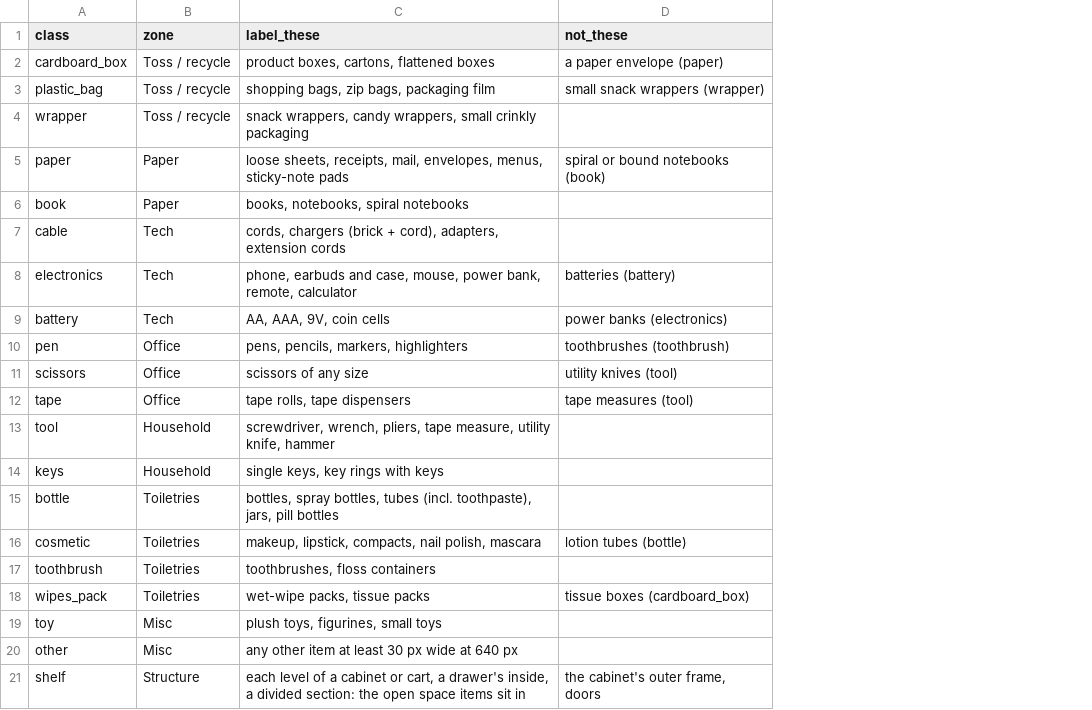
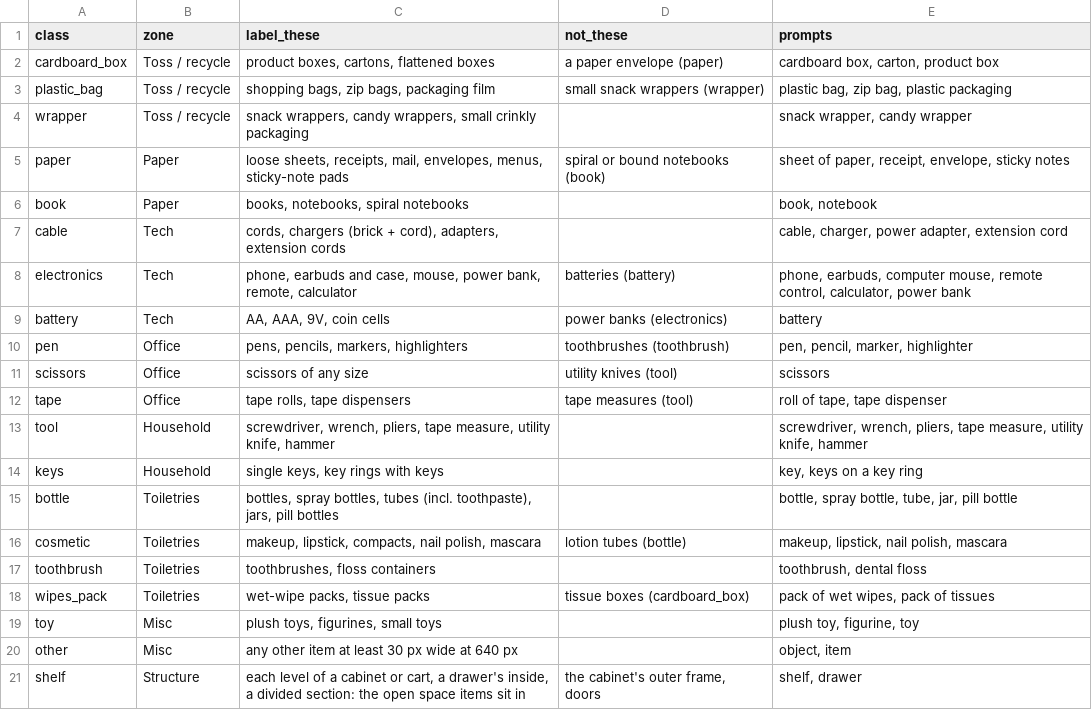
Before and after one commit to spinfern-o/declutter, a CSV file: backend/train/classes.csv, drawn as a sheet; the diff names each change by its address in the sheet, - before the commit and + after, or states it on an @@ line.

```diff
--- a/backend/train/classes.csv
+++ b/backend/train/classes.csv
+column E (prompts), rows 2-21: cardboard box, carton, product box | plastic bag, zip bag, plastic packaging | snack wrapper, candy wrapper | sheet of paper, receipt, envelope, sticky notes | book, notebook | cable, charger, power adapter, extension cord | phone, earbuds, computer mouse, remote control, calculator, power bank | battery | pen, pencil, marker, highlighter | scissors | roll of tape, tape dispenser | screwdriver, wrench, pliers, tape measure, utility knife, hammer | key, keys on a key ring | bottle, spray bottle, tube, jar, pill bottle | makeup, lipstick, nail polish, mascara | toothbrush, dental floss | pack of wet wipes, pack of tissues | plush toy, figurine, toy | object, item | shelf, drawer
```
Also changed, not shown: 7 other files.
